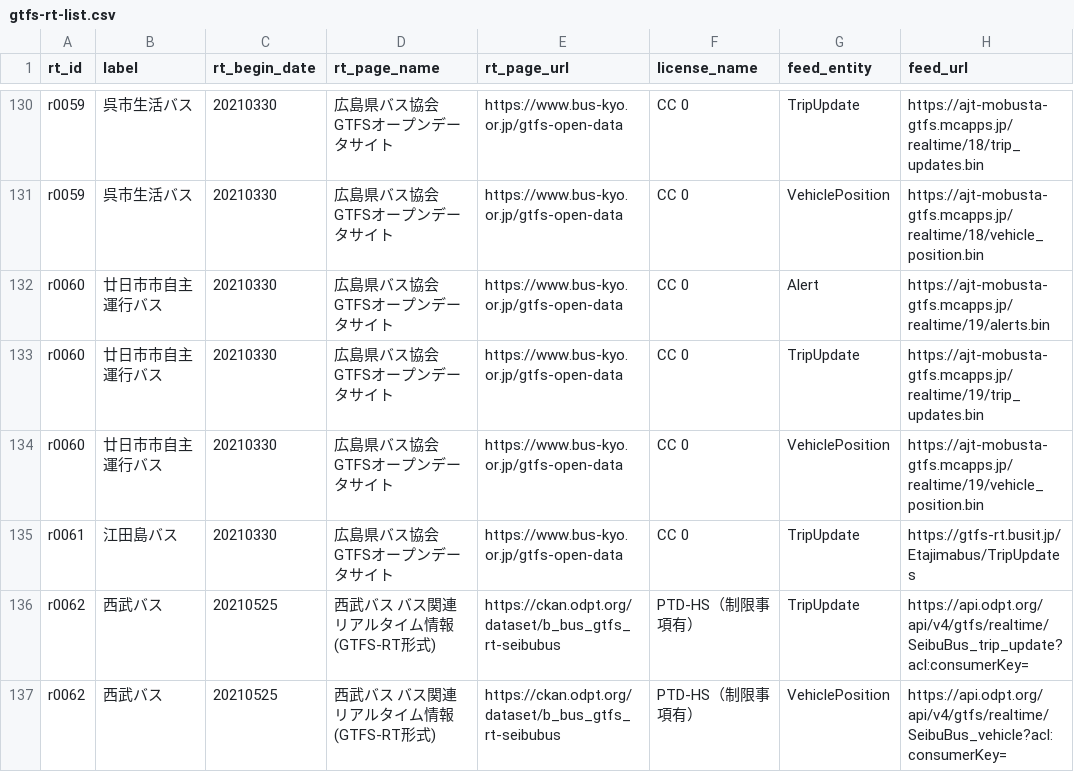
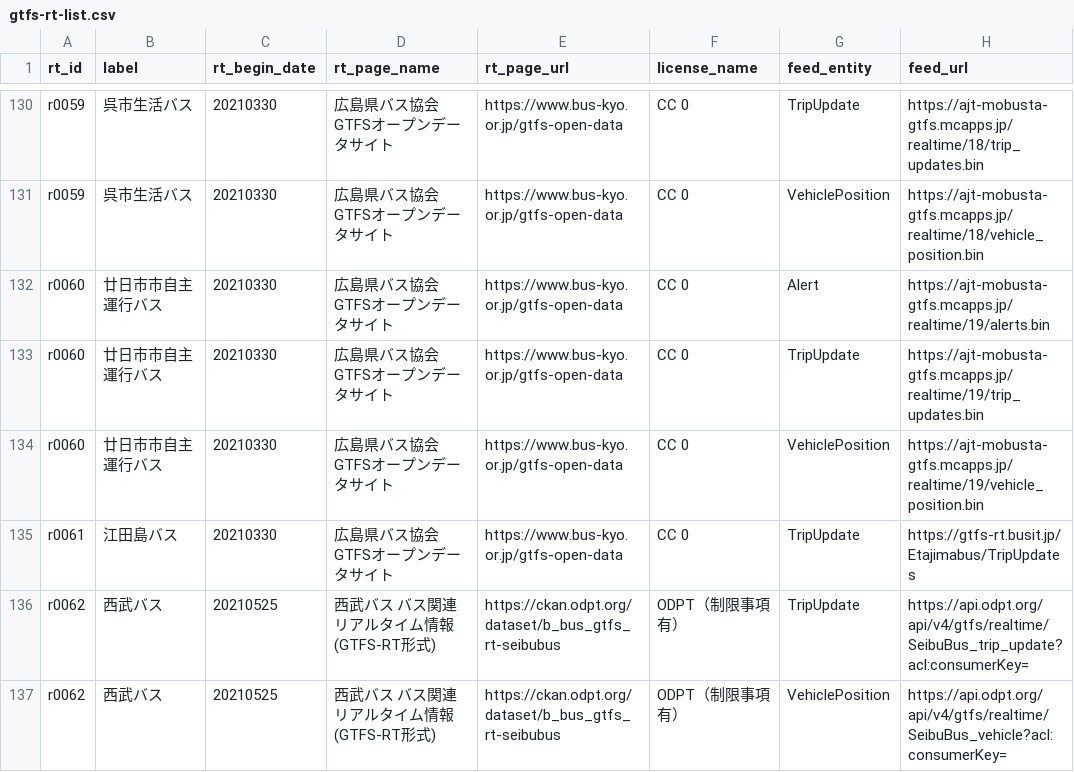
Before and after one commit to tshimada291/gtfs-jp-list, a CSV file: gtfs-rt-list.csv, drawn as a sheet; only a part is shown, gaps mark what is left out; the diff names each change by its address in the sheet, - before the commit and + after, or states it on an @@ line.

Commit message:
Add files via upload

```diff
--- a/gtfs-rt-list.csv
+++ b/gtfs-rt-list.csv
-F136:F137 (license_name): PTD-HS（制限事項有）
+F136:F137 (license_name): ODPT（制限事項有）
```
